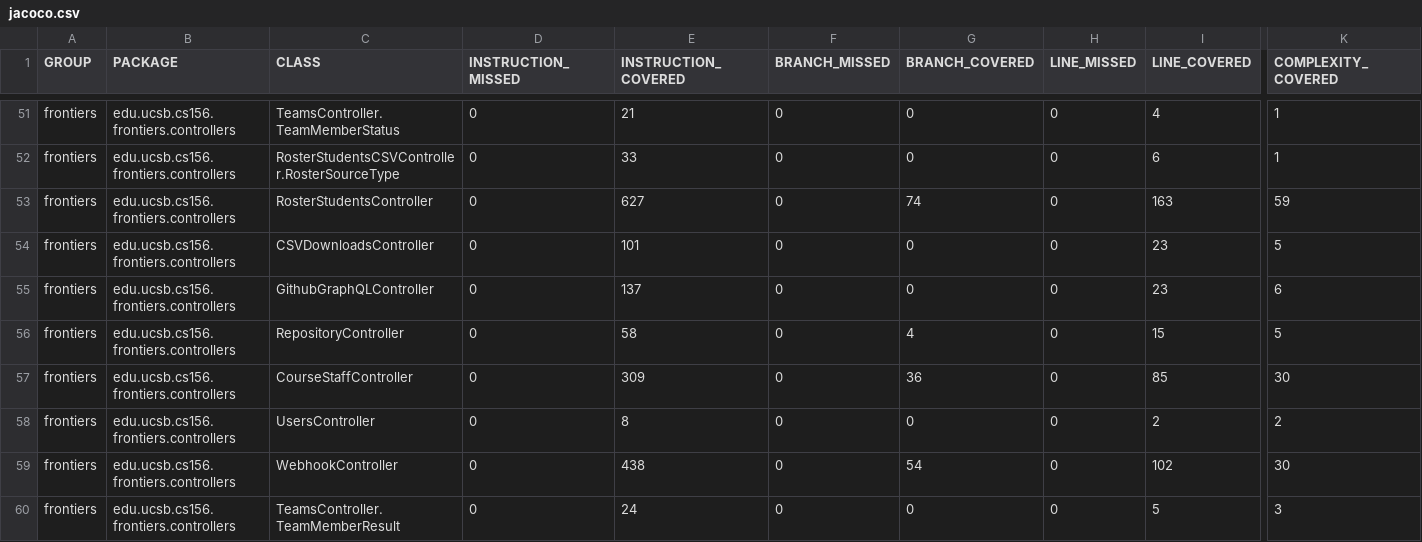
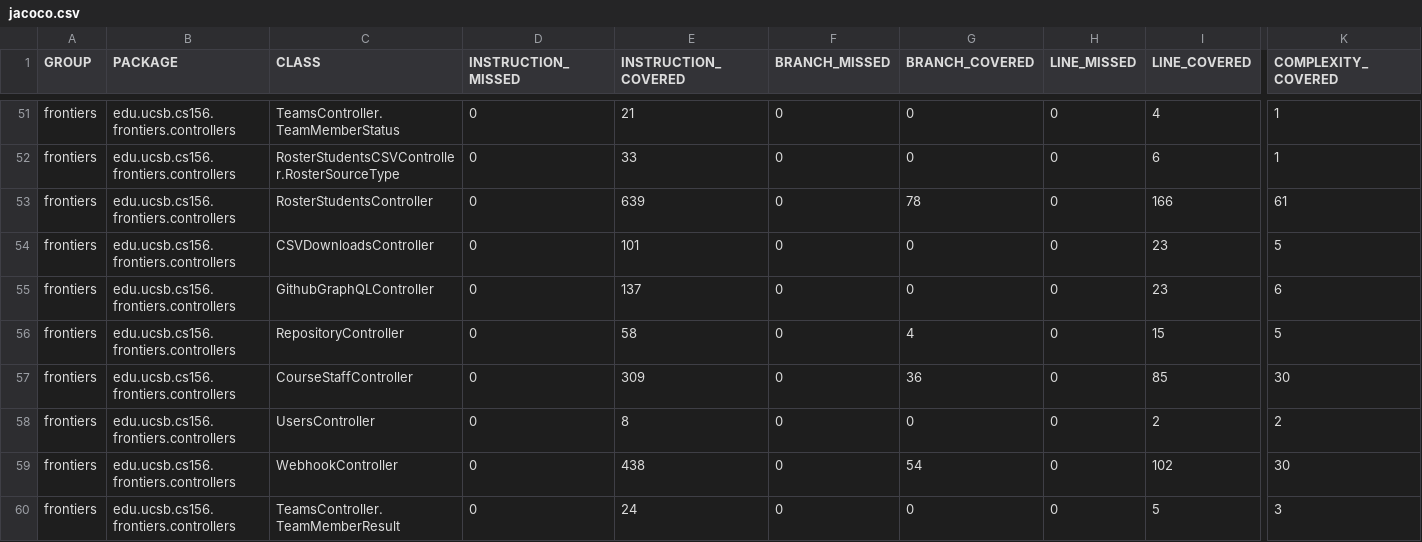
Before and after one commit to ucsb-cs156-f25/proj-frontiers-f25-11, a CSV file: jacoco/jacoco.csv, drawn as a sheet; only a part is shown, gaps mark what is left out; the diff names each change by its address in the sheet, - before the commit and + after, or states it on an @@ line.

```diff
--- a/jacoco/jacoco.csv
+++ b/jacoco/jacoco.csv
-E53 (INSTRUCTION_COVERED): 627
+E53 (INSTRUCTION_COVERED): 639
-G53 (BRANCH_COVERED): 74
+G53 (BRANCH_COVERED): 78
-I53 (LINE_COVERED): 163
+I53 (LINE_COVERED): 166
-K53 (COMPLEXITY_COVERED): 59
+K53 (COMPLEXITY_COVERED): 61
```
Also changed, not shown: 7 other files.
